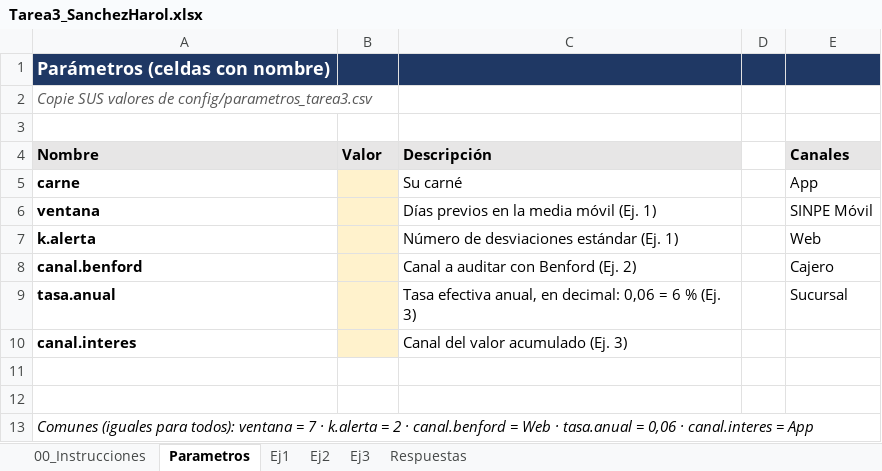
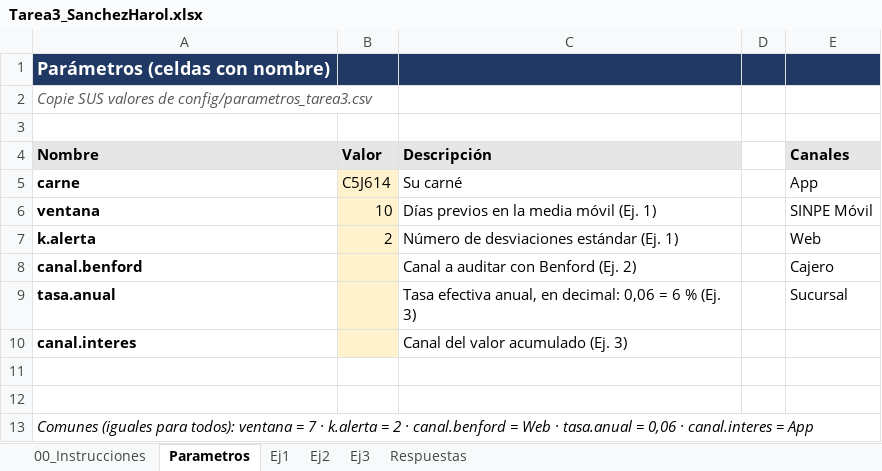
Before and after one commit to harol7462-ctrl/Tarea3_SanchezHarol, an Excel workbook: excel/Tarea3_SanchezHarol.xlsx, sheet Parametros, drawn as a sheet; values as stored, in another font and other column widths than the file's, no borders; the diff names each change by its address in the sheet, - before the commit and + after, or states it on an @@ line.

```diff
--- a/excel/Tarea3_SanchezHarol.xlsx (sheet Parametros)
+++ b/excel/Tarea3_SanchezHarol.xlsx (sheet Parametros)
-B5 (Valor): (empty)
+B5 (Valor): C5J614
-B6 (Valor): (empty)
+B6 (Valor): 10
-B7 (Valor): (empty)
+B7 (Valor): 2
```
Also changed, not shown: sheet Ej1, sheet Respuestas.
